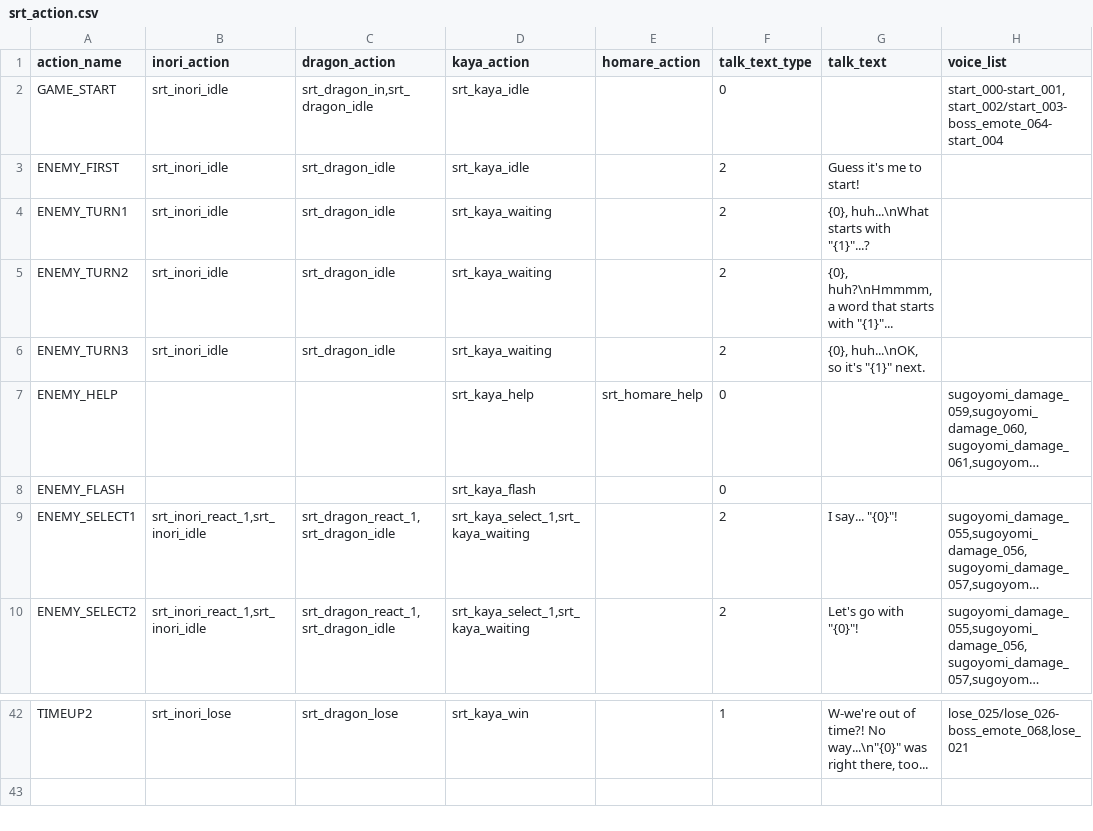
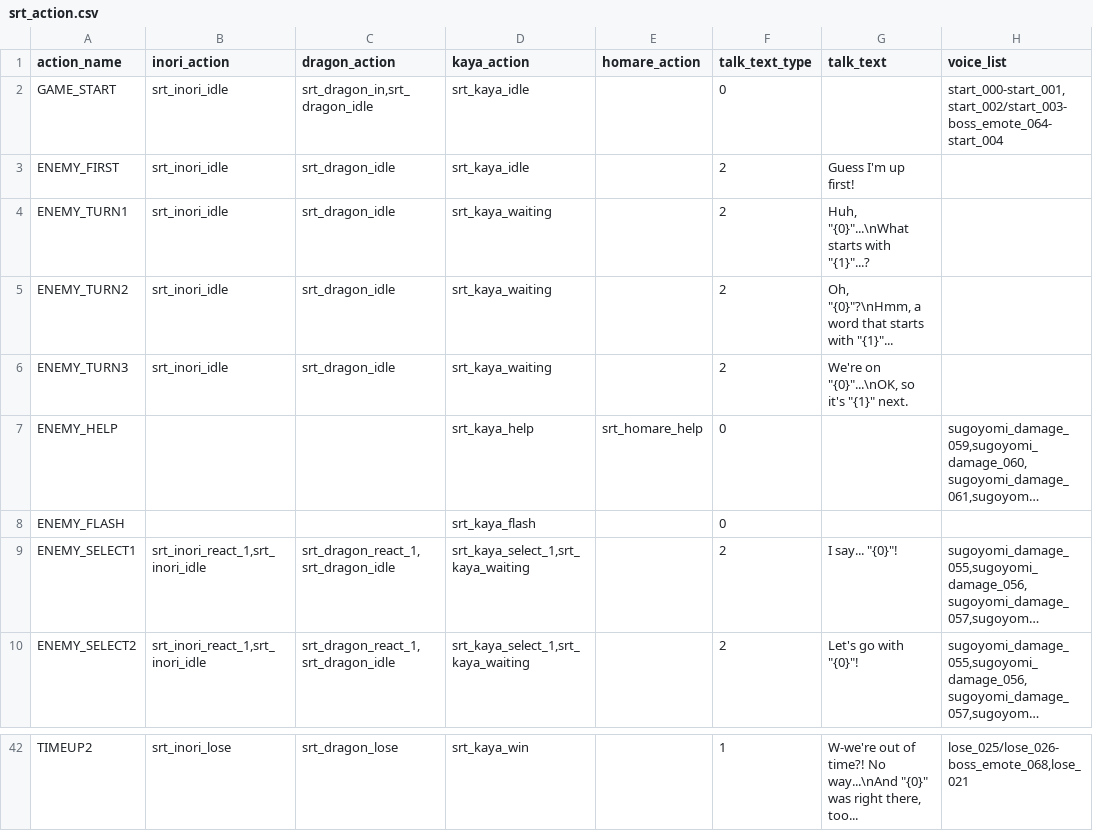
Before and after one commit to sehnauoi/pcr-en, a CSV file: srt_action.csv, drawn as a sheet; only a part is shown, gaps mark what is left out; long unchanged cells end in …; the diff covers the shown part only; the diff names each change by its address in the sheet, - before the commit and + after, or states it on an @@ line.

```diff
--- a/srt_action.csv
+++ b/srt_action.csv
-G3 (talk_text): Guess it's me to start!
+G3 (talk_text): Guess I'm up first!
-G4 (talk_text): {0}, huh...\nWhat starts with "{1}"...?
+G4 (talk_text): Huh, "{0}"...\nWhat starts with "{1}"...?
-G5 (talk_text): {0}, huh?\nHmmmm, a word…
+G5 (talk_text): Oh, "{0}"?\nHmm, a word…
-G6 (talk_text): {0}, huh...\nOK, so it's "{1}" next.
+G6 (talk_text): We're on "{0}"...\nOK, so it's "{1}" next.
-G42 (talk_text): …time?! No way...\n"{0}" was right…
+G42 (talk_text): …time?! No way...\nAnd "{0}" was right…
```
Also changed, not shown: 15 edited cells elsewhere in this file, 1 other file.
